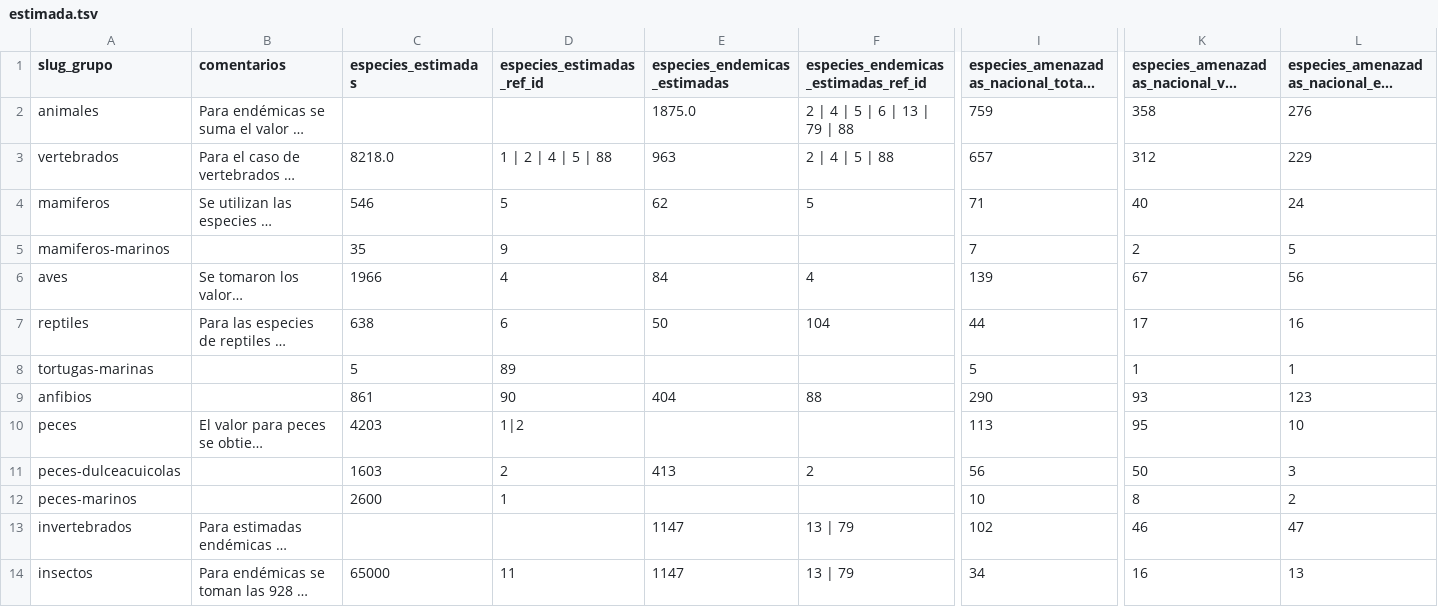
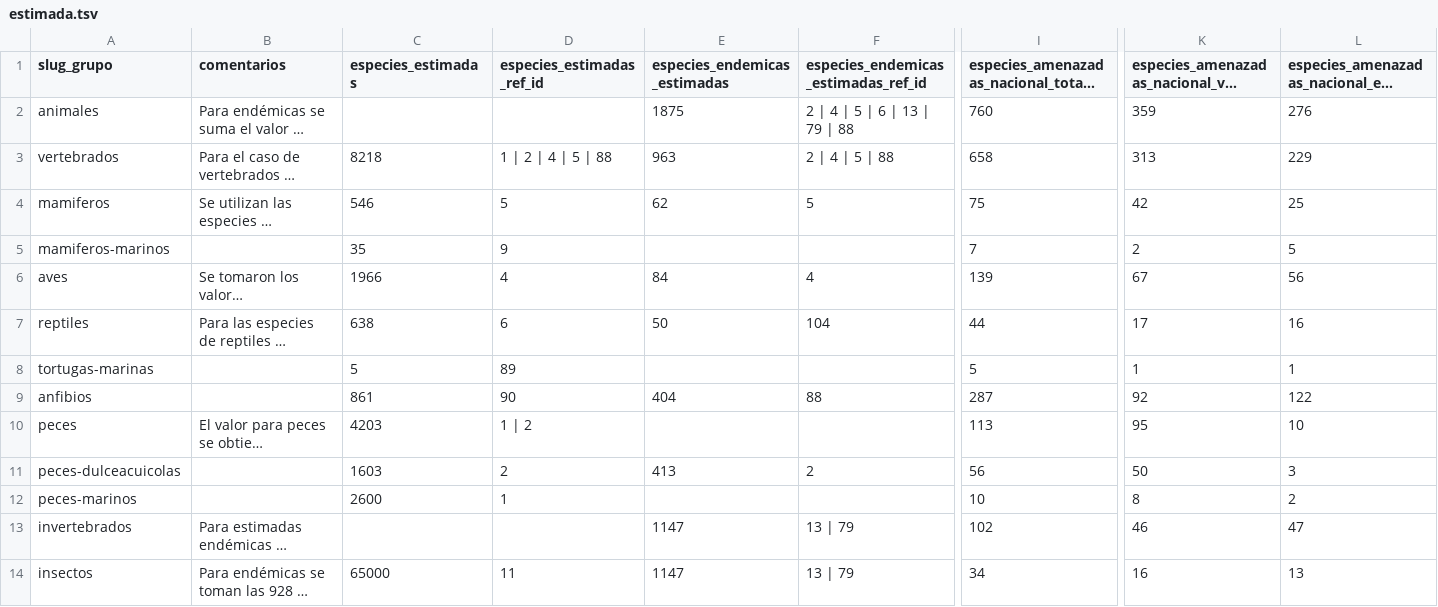
Before and after one commit to datasketch/sibdata, a TSV file: data-raw/db-cifras-sib/estimada.tsv, drawn as a sheet; only a part is shown, gaps mark what is left out; long unchanged cells end in …; the diff covers the shown part only; the diff names each change by its address in the sheet, - before the commit and + after, or states it on an @@ line.

```diff
--- a/data-raw/db-cifras-sib/estimada.tsv
+++ b/data-raw/db-cifras-sib/estimada.tsv
-E2 (especies_endemicas_estimadas): 1875.0
+E2 (especies_endemicas_estimadas): 1875
-I2: 759
+I2: 760
-K2: 358
+K2: 359
-C3 (especies_estimadas): 8218.0
+C3 (especies_estimadas): 8218
-I3: 657
+I3: 658
-K3: 312
+K3: 313
-I4: 71
+I4: 75
-K4: 40
+K4: 42
-L4: 24
+L4: 25
-I9: 290
+I9: 287
-K9: 93
+K9: 92
-L9: 123
+L9: 122
-D10 (especies_estimadas_ref_id): 1|2
+D10 (especies_estimadas_ref_id): 1 | 2
```
Also changed, not shown: 13 edited cells elsewhere in this file, data-raw/db-cifras-sib/dato_relevante.tsv, data-raw/db-cifras-sib/referencia_estimada.tsv, 13 other files.
